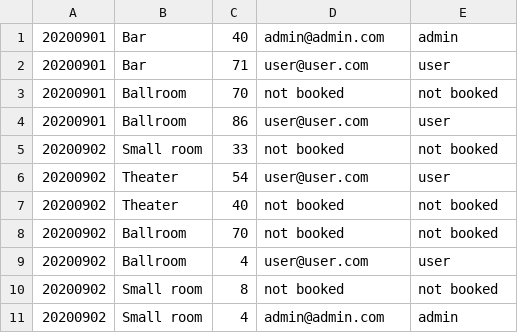
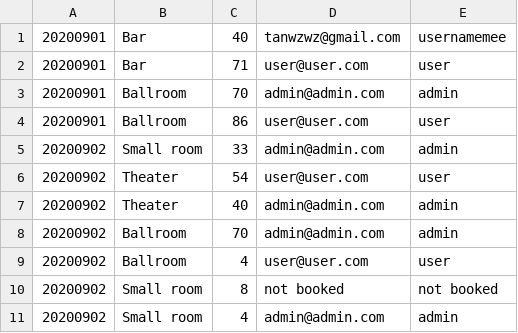
Before and after one commit to wztan004/go_cls, a CSV file: assignment4_cp3/confidential/venues_202009.csv, drawn as a sheet.

```diff
--- a/assignment4_cp3/confidential/venues_202009.csv
+++ b/assignment4_cp3/confidential/venues_202009.csv
@@ -1,9 +1,9 @@
-20200901,Bar,40,admin@admin.com,admin
+20200901,Bar,40,tanwzwz@gmail.com,usernamemee
 20200901,Bar,71,user@user.com,user
-20200901,Ballroom,70,not booked,not booked
+20200901,Ballroom,70,admin@admin.com,admin
 20200901,Ballroom,86,user@user.com,user
-20200902,Small room,33,not booked,not booked
+20200902,Small room,33,admin@admin.com,admin
 20200902,Theater,54,user@user.com,user
-20200902,Theater,40,not booked,not booked
-20200902,Ballroom,70,not booked,not booked
+20200902,Theater,40,admin@admin.com,admin
+20200902,Ballroom,70,admin@admin.com,admin
 20200902,Ballroom,4,user@user.com,user
```
Also changed, not shown: assignment4_cp3/confidential/users.csv, assignment4_cp3/confidential/venues_202010.csv, 8 other files.
